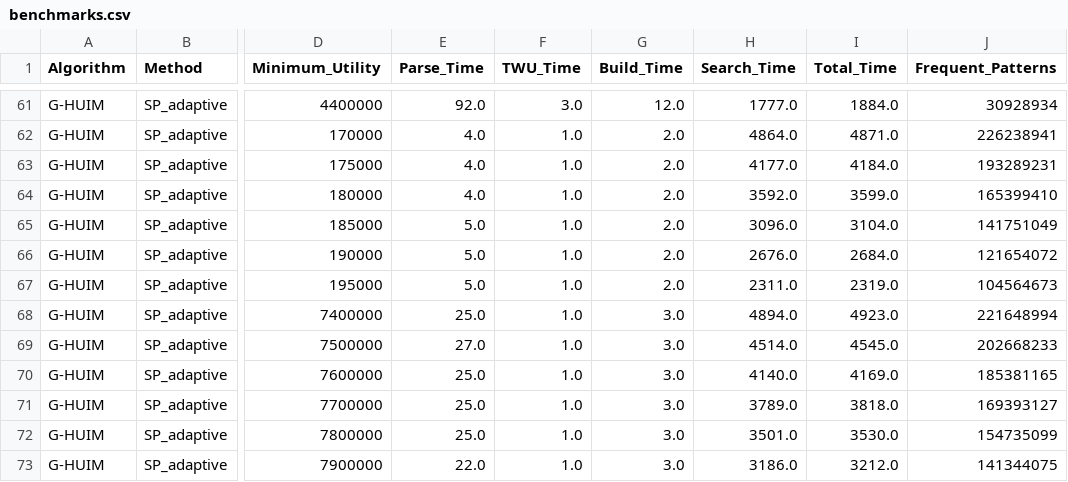
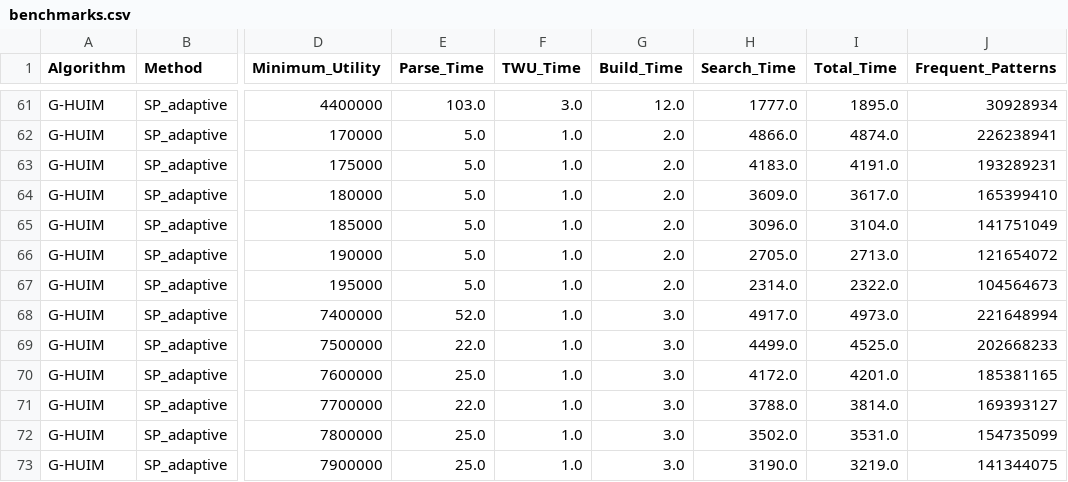
Before and after one commit to Tarun-Sreepada/G-HUIM, a CSV file: experiments/results/benchmarks.csv, drawn as a sheet; only a part is shown, gaps mark what is left out; the diff covers the shown part only; the diff names each change by its address in the sheet, - before the commit and + after, or states it on an @@ line.

```diff
--- a/experiments/results/benchmarks.csv
+++ b/experiments/results/benchmarks.csv
-E61 (Parse_Time): 92.0
+E61 (Parse_Time): 103.0
-I61 (Total_Time): 1884.0
+I61 (Total_Time): 1895.0
-E62:E64 (Parse_Time): 4.0
+E62:E64 (Parse_Time): 5.0
-H62 (Search_Time): 4864.0
+H62 (Search_Time): 4866.0
-I62 (Total_Time): 4871.0
+I62 (Total_Time): 4874.0
-H63 (Search_Time): 4177.0
+H63 (Search_Time): 4183.0
-I63 (Total_Time): 4184.0
+I63 (Total_Time): 4191.0
-H64 (Search_Time): 3592.0
+H64 (Search_Time): 3609.0
-I64 (Total_Time): 3599.0
+I64 (Total_Time): 3617.0
-H66 (Search_Time): 2676.0
+H66 (Search_Time): 2705.0
-I66 (Total_Time): 2684.0
+I66 (Total_Time): 2713.0
-H67 (Search_Time): 2311.0
+H67 (Search_Time): 2314.0
-I67 (Total_Time): 2319.0
+I67 (Total_Time): 2322.0
-E68 (Parse_Time): 25.0
+E68 (Parse_Time): 52.0
-H68 (Search_Time): 4894.0
+H68 (Search_Time): 4917.0
-I68 (Total_Time): 4923.0
+I68 (Total_Time): 4973.0
-E69 (Parse_Time): 27.0
+E69 (Parse_Time): 22.0
-H69 (Search_Time): 4514.0
+H69 (Search_Time): 4499.0
-I69 (Total_Time): 4545.0
+I69 (Total_Time): 4525.0
-H70 (Search_Time): 4140.0
+H70 (Search_Time): 4172.0
-I70 (Total_Time): 4169.0
+I70 (Total_Time): 4201.0
-E71 (Parse_Time): 25.0
+E71 (Parse_Time): 22.0
-H71 (Search_Time): 3789.0
+H71 (Search_Time): 3788.0
-I71 (Total_Time): 3818.0
+I71 (Total_Time): 3814.0
-H72 (Search_Time): 3501.0
+H72 (Search_Time): 3502.0
-I72 (Total_Time): 3530.0
+I72 (Total_Time): 3531.0
-E73 (Parse_Time): 22.0
+E73 (Parse_Time): 25.0
-H73 (Search_Time): 3186.0
+H73 (Search_Time): 3190.0
-I73 (Total_Time): 3212.0
+I73 (Total_Time): 3219.0
```
Also changed, not shown: 136 edited cells elsewhere in this file, 59 other files.
